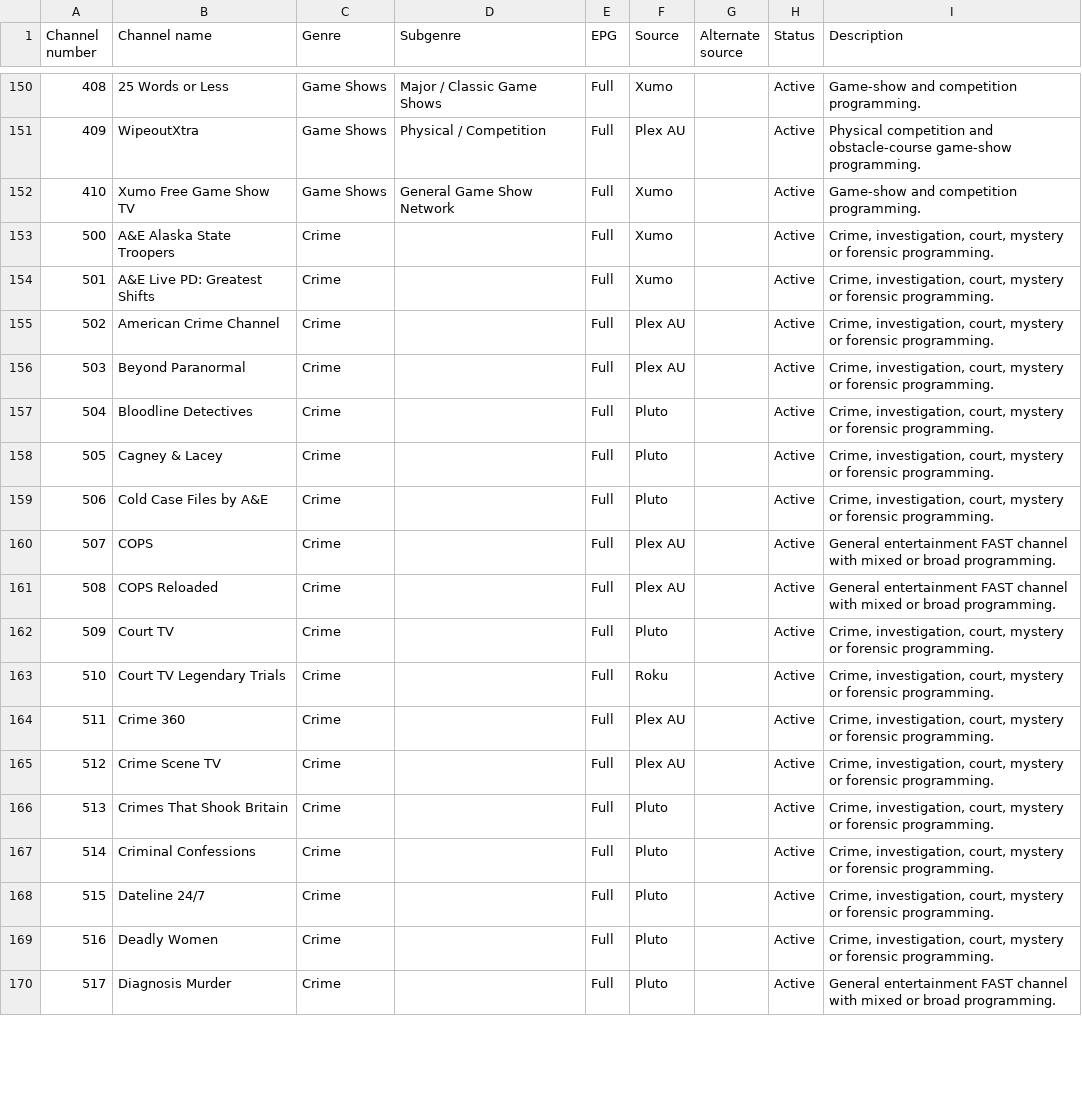
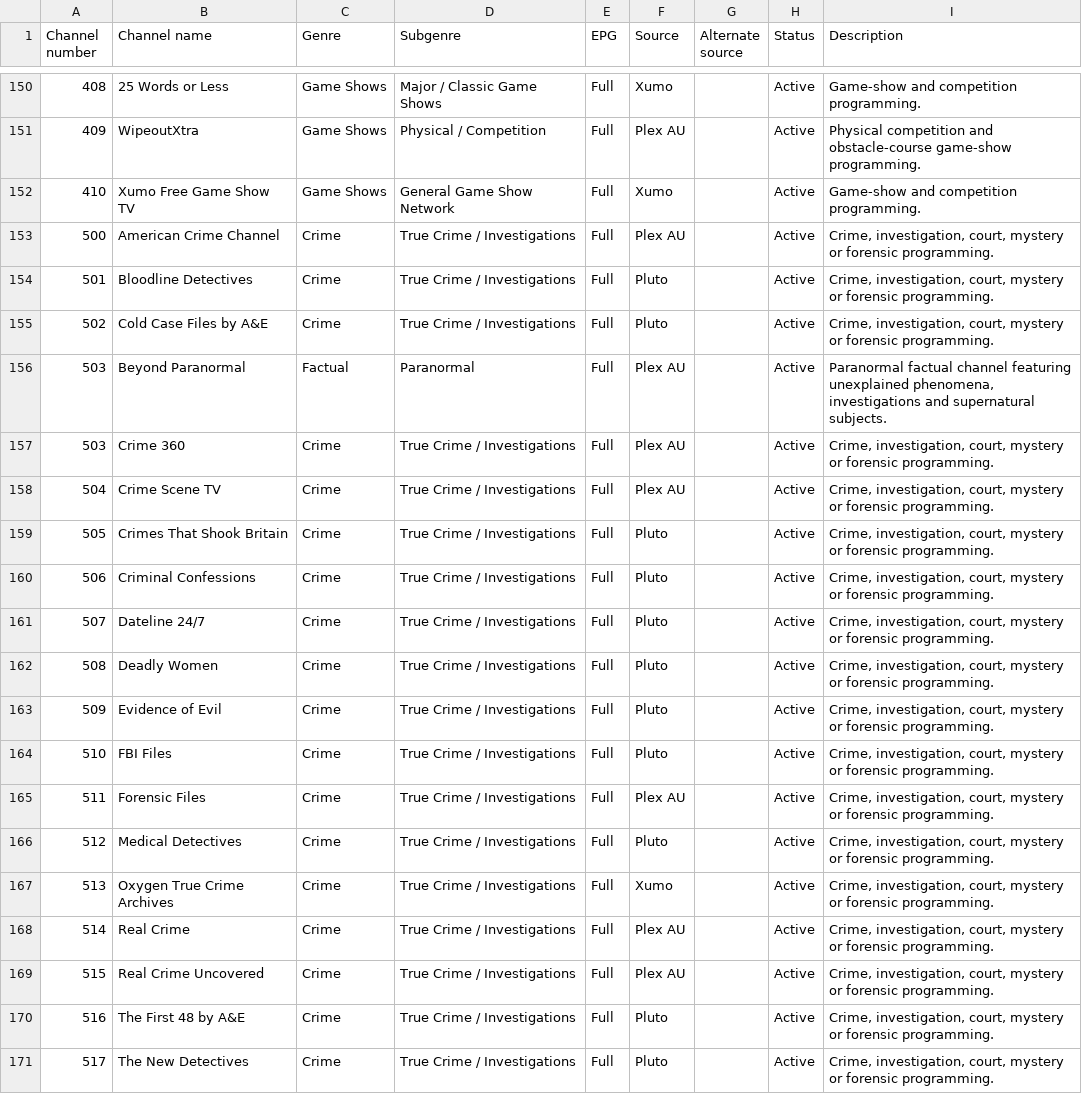
Before and after one commit to safetyblade/autv, a CSV file: channel_guide.csv, drawn as a sheet; only a part is shown, gaps mark what is left out; the diff covers the shown part only.

Commit message:
data: order Crime and move paranormal channels

```diff
--- a/channel_guide.csv
+++ b/channel_guide.csv
@@ -152,19 +152,20 @@ Channel number,Channel name,Genre,Subgenre,EPG,Source,Alternate source,Status,De
 410,Xumo Free Game Show TV,Game Shows,General Game Show Network,Full,Xumo,,Active,Game-show and competition programming.
-500,A&E Alaska State Troopers,Crime,,Full,Xumo,,Active,"Crime, investigation, court, mystery or forensic programming."
-501,A&E Live PD: Greatest Shifts,Crime,,Full,Xumo,,Active,"Crime, investigation, court, mystery or forensic programming."
-502,American Crime Channel,Crime,,Full,Plex AU,,Active,"Crime, investigation, court, mystery or forensic programming."
-503,Beyond Paranormal,Crime,,Full,Plex AU,,Active,"Crime, investigation, court, mystery or forensic programming."
-504,Bloodline Detectives,Crime,,Full,Pluto,,Active,"Crime, investigation, court, mystery or forensic programming."
-505,Cagney & Lacey,Crime,,Full,Pluto,,Active,"Crime, investigation, court, mystery or forensic programming."
-506,Cold Case Files by A&E,Crime,,Full,Pluto,,Active,"Crime, investigation, court, mystery or forensic programming."
-507,COPS,Crime,,Full,Plex AU,,Active,General entertainment FAST channel with mixed or broad programming.
-508,COPS Reloaded,Crime,,Full,Plex AU,,Active,General entertainment FAST channel with mixed or broad programming.
-509,Court TV,Crime,,Full,Pluto,,Active,"Crime, investigation, court, mystery or forensic programming."
-510,Court TV Legendary Trials,Crime,,Full,Roku,,Active,"Crime, investigation, court, mystery or forensic programming."
-511,Crime 360,Crime,,Full,Plex AU,,Active,"Crime, investigation, court, mystery or forensic programming."
-512,Crime Scene TV,Crime,,Full,Plex AU,,Active,"Crime, investigation, court, mystery or forensic programming."
-513,Crimes That Shook Britain,Crime,,Full,Pluto,,Active,"Crime, investigation, court, mystery or forensic programming."
-514,Criminal Confessions,Crime,,Full,Pluto,,Active,"Crime, investigation, court, mystery or forensic programming."
-515,Dateline 24/7,Crime,,Full,Pluto,,Active,"Crime, investigation, court, mystery or forensic programming."
-516,Deadly Women,Crime,,Full,Pluto,,Active,"Crime, investigation, court, mystery or forensic programming."
-517,Diagnosis Murder,Crime,,Full,Pluto,,Active,General entertainment FAST channel with mixed or broad programming.
+500,American Crime Channel,Crime,True Crime / Investigations,Full,Plex AU,,Active,"Crime, investigation, court, mystery or forensic programming."
+501,Bloodline Detectives,Crime,True Crime / Investigations,Full,Pluto,,Active,"Crime, investigation, court, mystery or forensic programming."
+502,Cold Case Files by A&E,Crime,True Crime / Investigations,Full,Pluto,,Active,"Crime, investigation, court, mystery or forensic programming."
+503,Beyond Paranormal,Factual,Paranormal,Full,Plex AU,,Active,"Paranormal factual channel featuring unexplained phenomena, investigations and supernatural subjects."
+503,Crime 360,Crime,True Crime / Investigations,Full,Plex AU,,Active,"Crime, investigation, court, mystery or forensic programming."
+504,Crime Scene TV,Crime,True Crime / Investigations,Full,Plex AU,,Active,"Crime, investigation, court, mystery or forensic programming."
+505,Crimes That Shook Britain,Crime,True Crime / Investigations,Full,Pluto,,Active,"Crime, investigation, court, mystery or forensic programming."
+506,Criminal Confessions,Crime,True Crime / Investigations,Full,Pluto,,Active,"Crime, investigation, court, mystery or forensic programming."
+507,Dateline 24/7,Crime,True Crime / Investigations,Full,Pluto,,Active,"Crime, investigation, court, mystery or forensic programming."
+508,Deadly Women,Crime,True Crime / Investigations,Full,Pluto,,Active,"Crime, investigation, court, mystery or forensic programming."
+509,Evidence of Evil,Crime,True Crime / Investigations,Full,Pluto,,Active,"Crime, investigation, court, mystery or forensic programming."
+510,FBI Files,Crime,True Crime / Investigations,Full,Pluto,,Active,"Crime, investigation, court, mystery or forensic programming."
+511,Forensic Files,Crime,True Crime / Investigations,Full,Plex AU,,Active,"Crime, investigation, court, mystery or forensic programming."
+512,Medical Detectives,Crime,True Crime / Investigations,Full,Pluto,,Active,"Crime, investigation, court, mystery or forensic programming."
+513,Oxygen True Crime Archives,Crime,True Crime / Investigations,Full,Xumo,,Active,"Crime, investigation, court, mystery or forensic programming."
+514,Real Crime,Crime,True Crime / Investigations,Full,Plex AU,,Active,"Crime, investigation, court, mystery or forensic programming."
+515,Real Crime Uncovered,Crime,True Crime / Investigations,Full,Plex AU,,Active,"Crime, investigation, court, mystery or forensic programming."
+516,The First 48 by A&E,Crime,True Crime / Investigations,Full,Pluto,,Active,"Crime, investigation, court, mystery or forensic programming."
+517,The New Detectives,Crime,True Crime / Investigations,Full,Pluto,,Active,"Crime, investigation, court, mystery or forensic programming."
```
Also changed, not shown: 1 added row, 2 removed rows and 64 edited cells elsewhere in this file.
